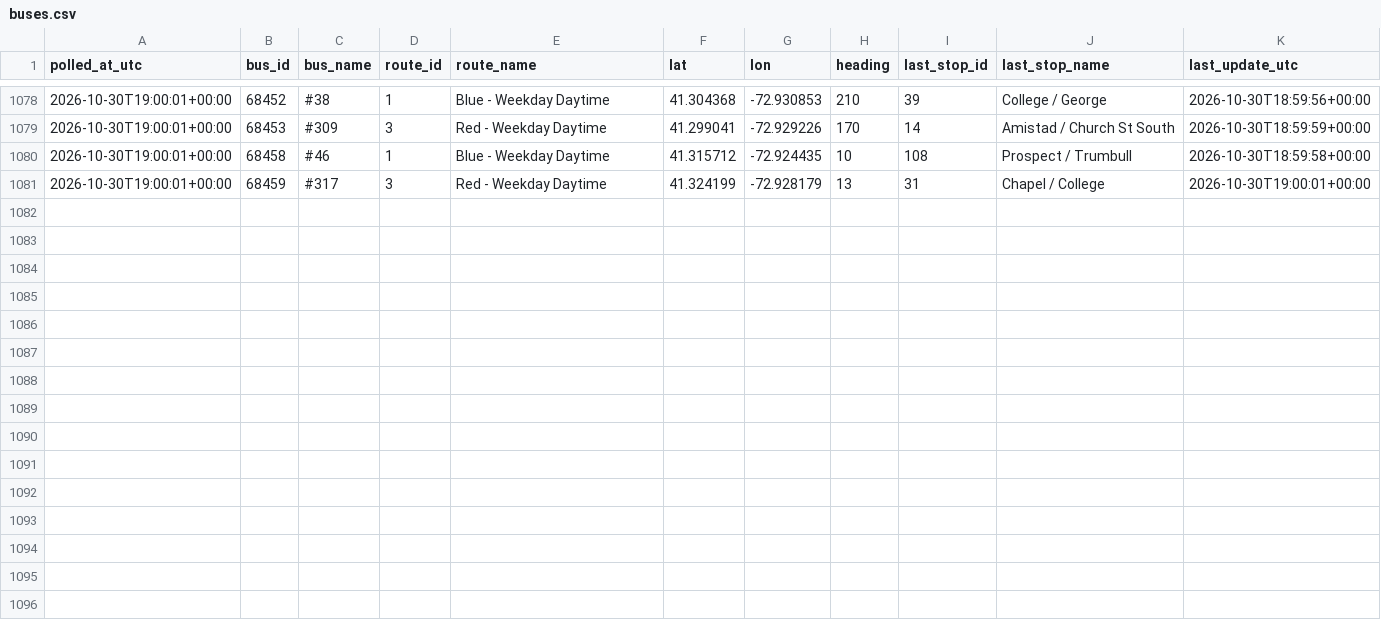
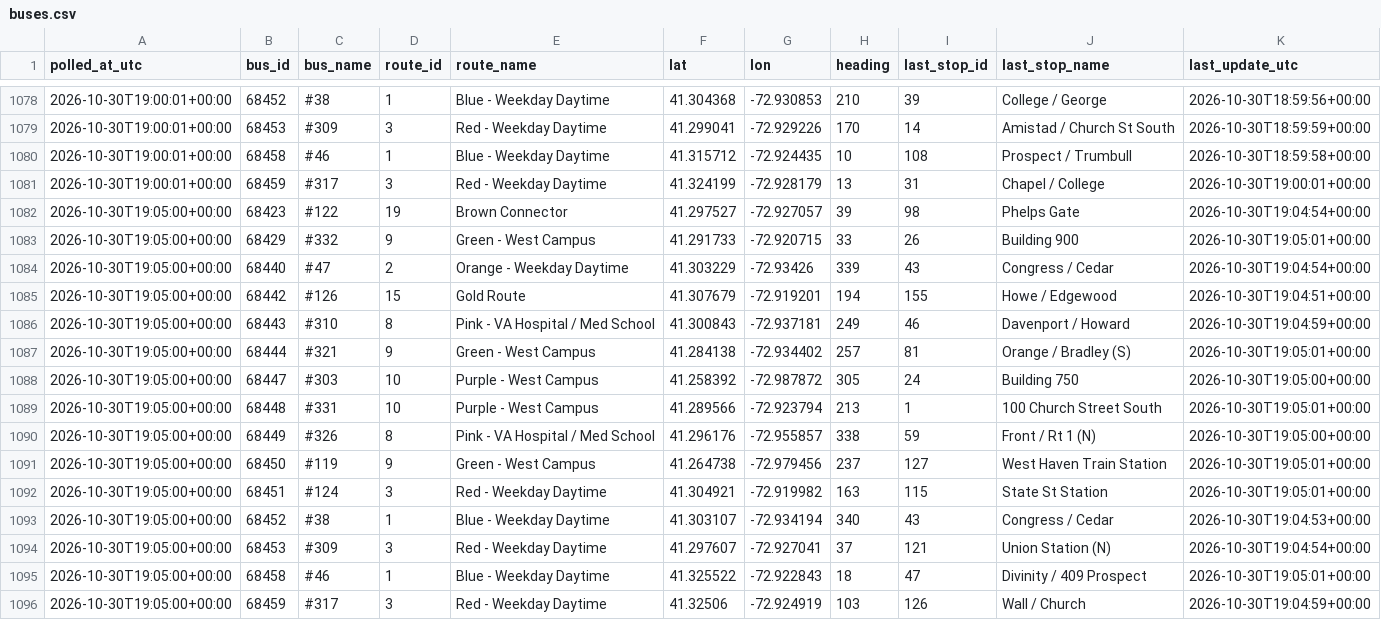
Before and after one commit to vchen017/downtowner-recorder, a CSV file: data/2026-10-30/buses.csv, drawn as a sheet; only a part is shown, gaps mark what is left out.

```diff
--- a/data/2026-10-30/buses.csv
+++ b/data/2026-10-30/buses.csv
@@ -1081 +1081,16 @@ polled_at_utc,bus_id,bus_name,route_id,route_name,lat,lon,heading,last_stop_id,l
 2026-10-30T19:00:01+00:00,68459,#317,3,Red - Weekday Daytime,41.324199,-72.928179,13,31,Chapel / College,2026-10-30T19:00:01+00:00
+2026-10-30T19:05:00+00:00,68423,#122,19,Brown Connector,41.297527,-72.927057,39,98,Phelps Gate,2026-10-30T19:04:54+00:00
+2026-10-30T19:05:00+00:00,68429,#332,9,Green - West Campus,41.291733,-72.920715,33,26,Building 900,2026-10-30T19:05:01+00:00
+2026-10-30T19:05:00+00:00,68440,#47,2,Orange - Weekday Daytime,41.303229,-72.93426,339,43,Congress / Cedar,2026-10-30T19:04:54+00:00
+2026-10-30T19:05:00+00:00,68442,#126,15,Gold Route,41.307679,-72.919201,194,155,Howe / Edgewood,2026-10-30T19:04:51+00:00
+2026-10-30T19:05:00+00:00,68443,#310,8,Pink - VA Hospital / Med School,41.300843,-72.937181,249,46,Davenport / Howard,2026-10-30T19:04:59+00:00
+2026-10-30T19:05:00+00:00,68444,#321,9,Green - West Campus,41.284138,-72.934402,257,81,Orange / Bradley (S),2026-10-30T19:05:01+00:00
+2026-10-30T19:05:00+00:00,68447,#303,10,Purple - West Campus,41.258392,-72.987872,305,24,Building 750,2026-10-30T19:05:00+00:00
+2026-10-30T19:05:00+00:00,68448,#331,10,Purple - West Campus,41.289566,-72.923794,213,1,100 Church Street South,2026-10-30T19:05:01+00:00
+2026-10-30T19:05:00+00:00,68449,#326,8,Pink - VA Hospital / Med School,41.296176,-72.955857,338,59,Front / Rt 1 (N),2026-10-30T19:05:00+00:00
+2026-10-30T19:05:00+00:00,68450,#119,9,Green - West Campus,41.264738,-72.979456,237,127,West Haven Train Station,2026-10-30T19:05:01+00:00
+2026-10-30T19:05:00+00:00,68451,#124,3,Red - Weekday Daytime,41.304921,-72.919982,163,115,State St Station,2026-10-30T19:05:01+00:00
+2026-10-30T19:05:00+00:00,68452,#38,1,Blue - Weekday Daytime,41.303107,-72.934194,340,43,Congress / Cedar,2026-10-30T19:04:53+00:00
+2026-10-30T19:05:00+00:00,68453,#309,3,Red - Weekday Daytime,41.297607,-72.927041,37,121,Union Station (N),2026-10-30T19:04:54+00:00
+2026-10-30T19:05:00+00:00,68458,#46,1,Blue - Weekday Daytime,41.325522,-72.922843,18,47,Divinity / 409 Prospect,2026-10-30T19:05:01+00:00
+2026-10-30T19:05:00+00:00,68459,#317,3,Red - Weekday Daytime,41.32506,-72.924919,103,126,Wall / Church,2026-10-30T19:04:59+00:00
```
Also changed, not shown: data/2026-10-30/announcements.csv, data/2026-10-30/route_status.csv, 1 other file.
